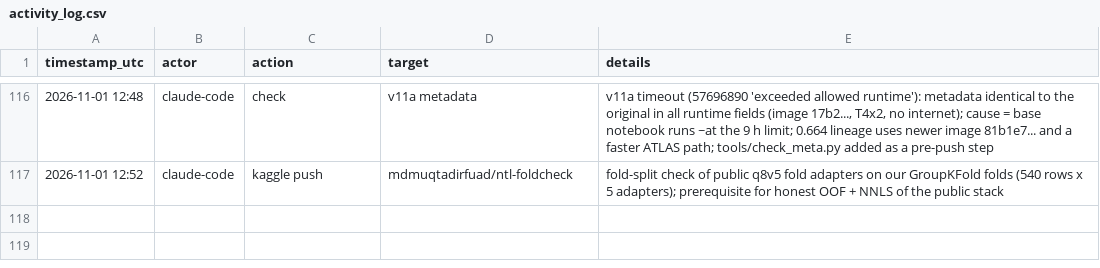
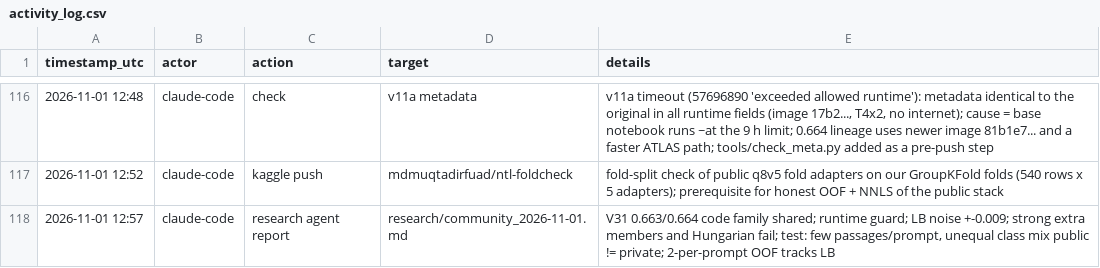
Before and after one commit to md-muqtadir-fuad/name-that-llm, a CSV file: paper/activity_log.csv, drawn as a sheet; only a part is shown, gaps mark what is left out.

Commit message:
Community intel 2026-11-01: V31 code family, runtime guards, what failed, test structure

```diff
--- a/paper/activity_log.csv
+++ b/paper/activity_log.csv
@@ -117 +117,2 @@ timestamp_utc,actor,action,target,details
 2026-11-01 12:52,claude-code,kaggle push,mdmuqtadirfuad/ntl-foldcheck,fold-split check of public q8v5 fold adapters on our GroupKFold folds (540 rows x 5 adapters); prerequisite for honest OOF + NNLS of the public stack
+2026-11-01 12:57,claude-code,research agent report,research/community_2026-11-01.md,"V31 0.663/0.664 code family shared; runtime guard; LB noise +-0.009; strong extra members and Hungarian fail; test: few passages/prompt, unequal class mix public != private; 2-per-prompt OOF tracks LB"
```
Also changed, not shown: 1 other file.
